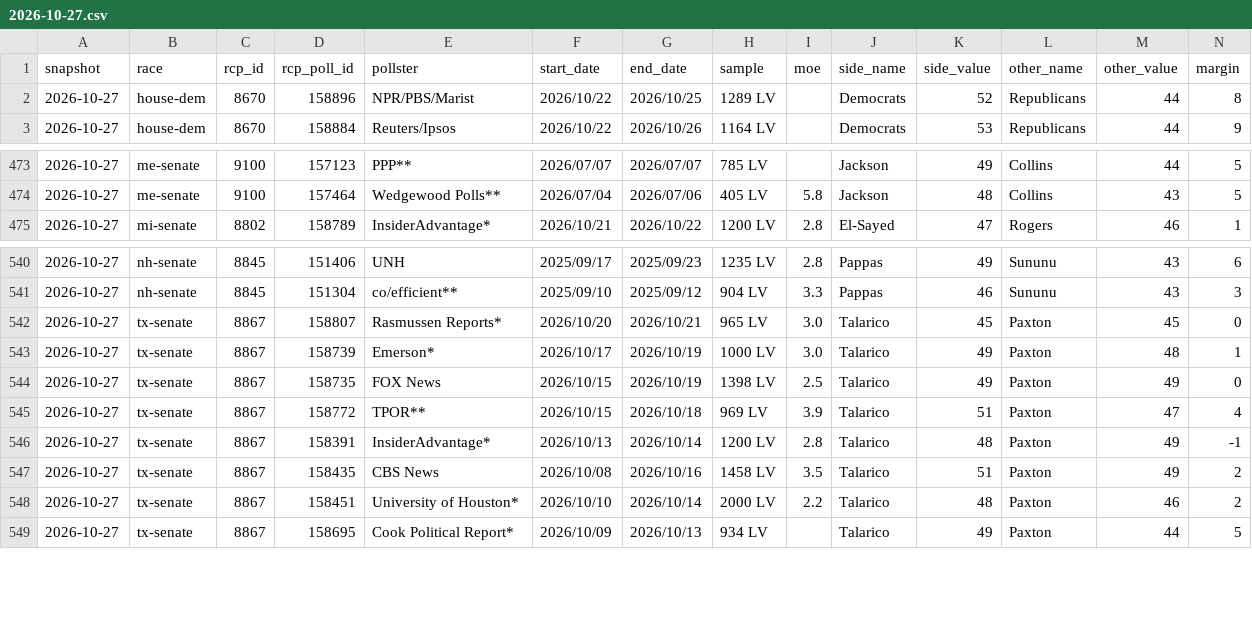
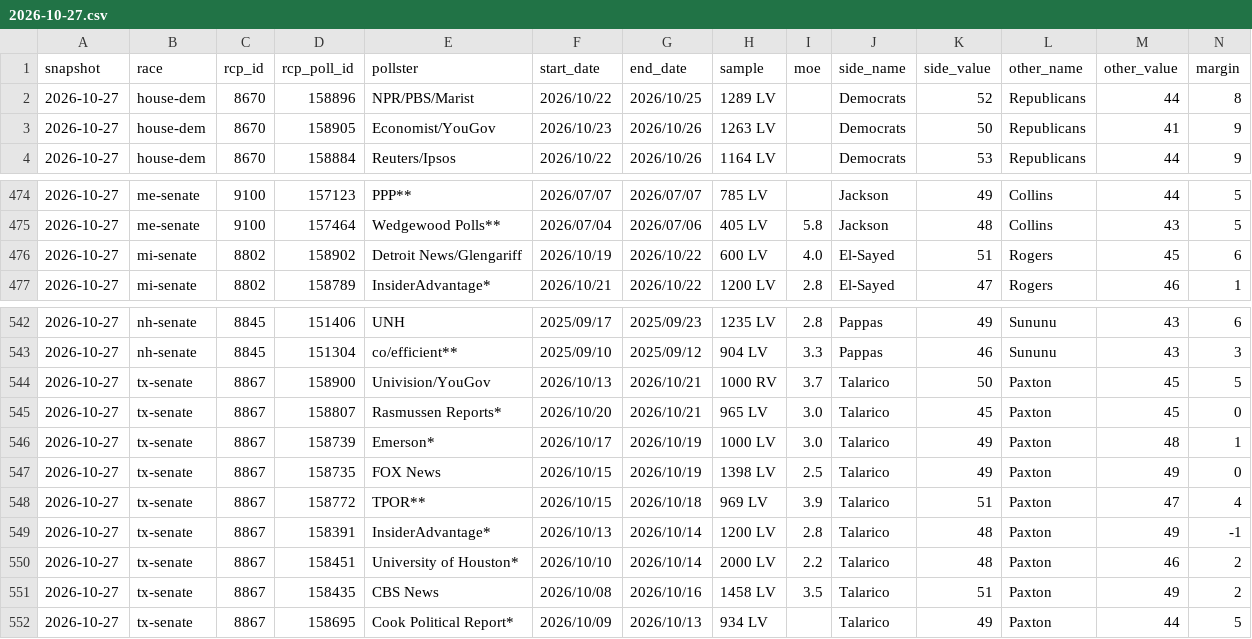
Before and after one commit to daniel-a-n-goldstein/pollsvscash, a CSV file: pipeline/polls_raw/2026-10-27.csv, drawn as a sheet; only a part is shown, gaps mark what is left out; rows hold the shown columns only; the diff names each change by its address in the sheet, - before the commit and + after, or states it on an @@ line.

```diff
--- a/pipeline/polls_raw/2026-10-27.csv
+++ b/pipeline/polls_raw/2026-10-27.csv
+row 3: 2026-10-27 | house-dem | 8670 | 158905 | Economist/YouGov | 2026/10/23 | 2026/10/26 | 1263 LV |  | Democrats | 50 | Republicans | 41 | 9
+row 476: 2026-10-27 | mi-senate | 8802 | 158902 | Detroit News/Glengariff | 2026/10/19 | 2026/10/22 | 600 LV | 4.0 | El-Sayed | 51 | Rogers | 45 | 6
+row 544: 2026-10-27 | tx-senate | 8867 | 158900 | Univision/YouGov | 2026/10/13 | 2026/10/21 | 1000 RV | 3.7 | Talarico | 50 | Paxton | 45 | 5
@@ row 548 moved to row 550: 2026-10-27 @@
```
Also changed, not shown: 4 other files.
